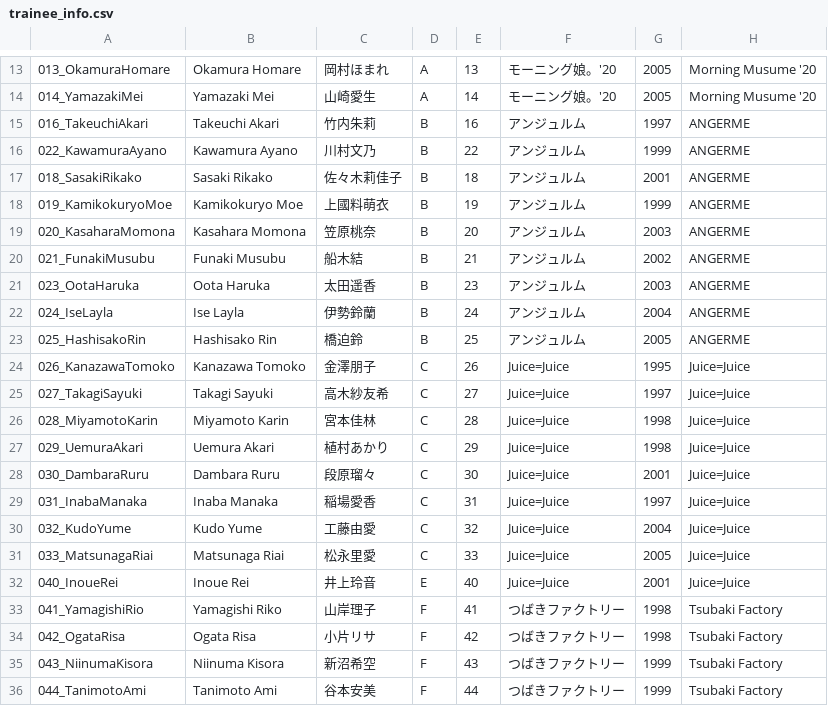
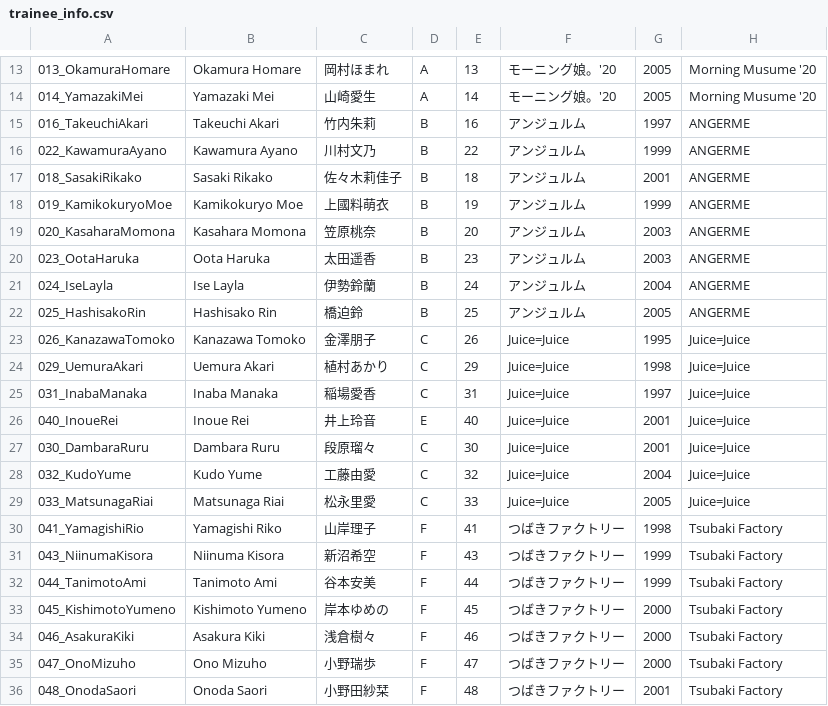
Before and after one commit to hello-project/hello-project.github.io, a CSV file: trainee_info.csv, drawn as a sheet; only a part is shown, gaps mark what is left out; the shorter side is filled out with more unchanged rows.

Commit message:
removed graduates

```diff
--- a/trainee_info.csv
+++ b/trainee_info.csv
@@ -19,3 +19,2 @@
 020_KasaharaMomona,Kasahara Momona,笠原桃奈,B,20,アンジュルム,2003,ANGERME
-021_FunakiMusubu,Funaki Musubu,船木結,B,21,アンジュルム,2002,ANGERME
 023_OotaHaruka,Oota Haruka,太田遥香,B,23,アンジュルム,2003,ANGERME
@@ -24,12 +23,9 @@
 026_KanazawaTomoko,Kanazawa Tomoko,金澤朋子,C,26,Juice=Juice,1995,Juice=Juice
-027_TakagiSayuki,Takagi Sayuki,高木紗友希,C,27,Juice=Juice,1997,Juice=Juice
-028_MiyamotoKarin,Miyamoto Karin,宮本佳林,C,28,Juice=Juice,1998,Juice=Juice
 029_UemuraAkari,Uemura Akari,植村あかり,C,29,Juice=Juice,1998,Juice=Juice
+031_InabaManaka,Inaba Manaka,稲場愛香,C,31,Juice=Juice,1997,Juice=Juice
+040_InoueRei,Inoue Rei,井上玲音,E,40,Juice=Juice,2001,Juice=Juice
 030_DambaraRuru,Dambara Ruru,段原瑠々,C,30,Juice=Juice,2001,Juice=Juice
-031_InabaManaka,Inaba Manaka,稲場愛香,C,31,Juice=Juice,1997,Juice=Juice
 032_KudoYume,Kudo Yume,工藤由愛,C,32,Juice=Juice,2004,Juice=Juice
 033_MatsunagaRiai,Matsunaga Riai,松永里愛,C,33,Juice=Juice,2005,Juice=Juice
-040_InoueRei,Inoue Rei,井上玲音,E,40,Juice=Juice,2001,Juice=Juice
 041_YamagishiRio,Yamagishi Riko,山岸理子,F,41,つばきファクトリー,1998,Tsubaki Factory
-042_OgataRisa,Ogata Risa,小片リサ,F,42,つばきファクトリー,1998,Tsubaki Factory
 043_NiinumaKisora,Niinuma Kisora,新沼希空,F,43,つばきファクトリー,1999,Tsubaki Factory
```
